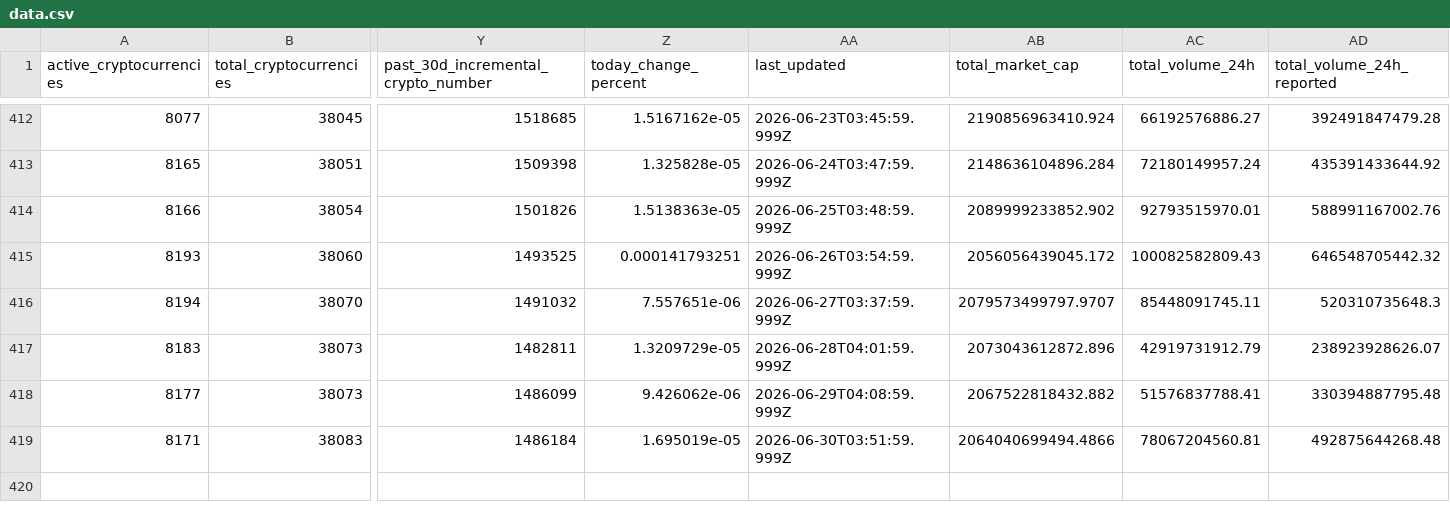
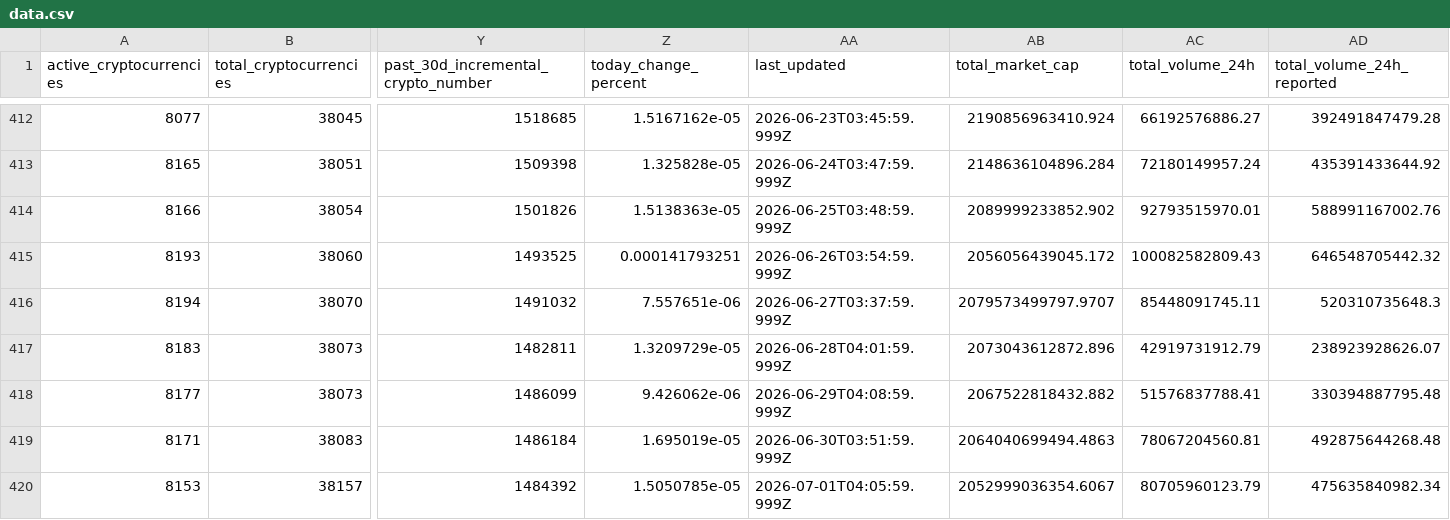
Before and after one commit to jorickdefraine/cmc-quotes-fetcher, a CSV file: data.csv, drawn as a sheet; only a part is shown, gaps mark what is left out; rows hold the shown columns only; the diff names each change by its address in the sheet, - before the commit and + after, or states it on an @@ line.

```diff
--- a/data.csv
+++ b/data.csv
-AB419 (total_market_cap): 2064040699494.4866
+AB419 (total_market_cap): 2064040699494.4863
+row 420: 8153 | 38157 | 1484392 | 1.5050785e-05 | 2026-07-01T04:05:59.999Z | 2052999036354.6067 | 80705960123.79 | 475635840982.34
```
